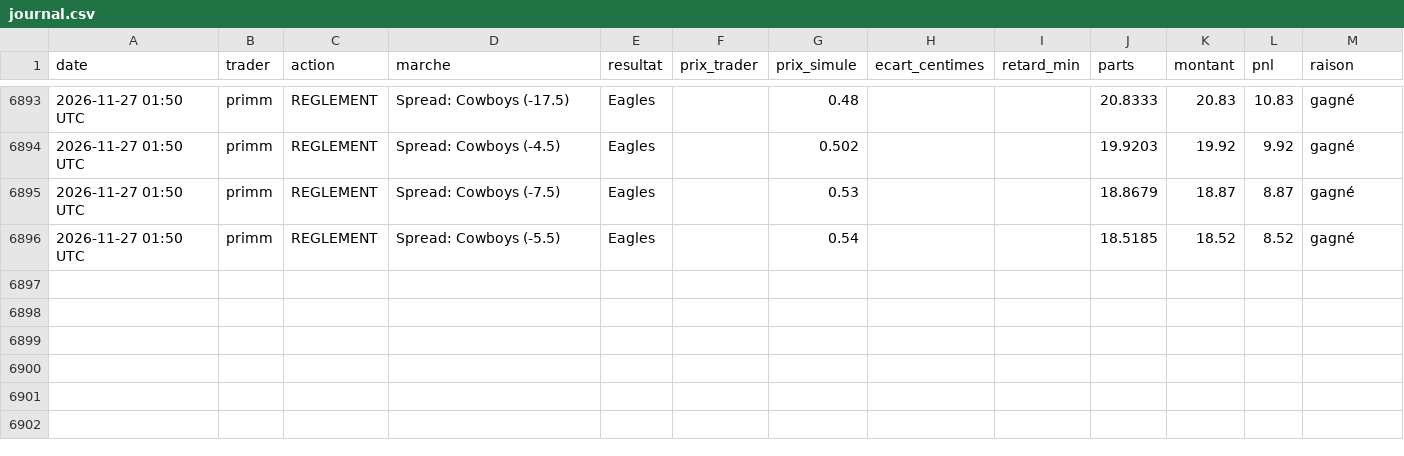
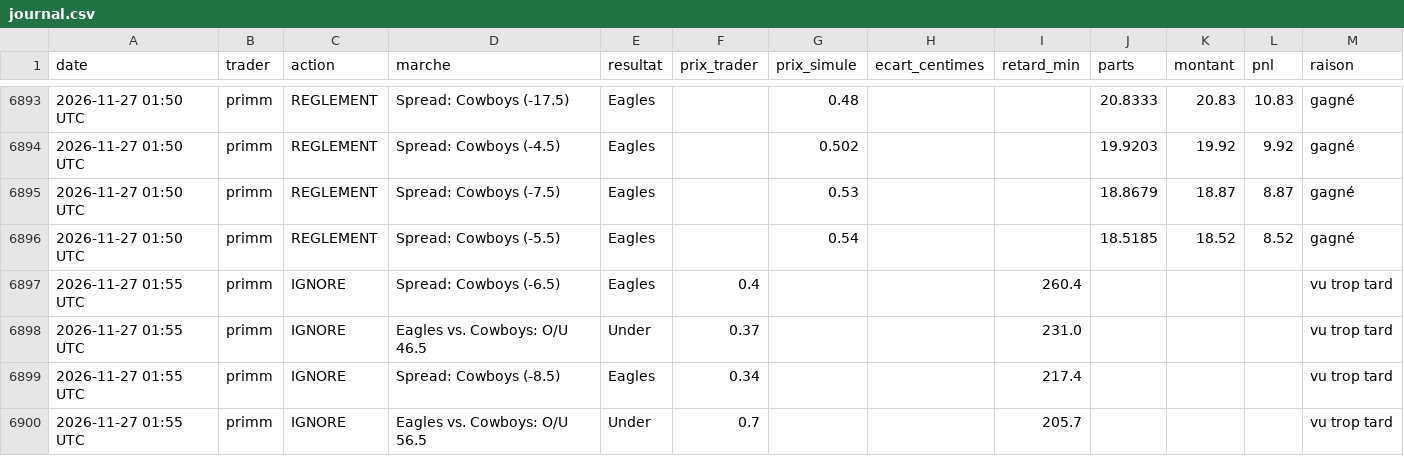
Before and after one commit to matusalem001/copytrade-sim, a CSV file: data/journal.csv, drawn as a sheet; only a part is shown, gaps mark what is left out; the diff names each change by its address in the sheet, - before the commit and + after, or states it on an @@ line.

```diff
--- a/data/journal.csv
+++ b/data/journal.csv
+row 6897: 2026-11-27 01:55 UTC | primm | IGNORE | Spread: Cowboys (-6.5) | Eagles | 0.4 |  |  | 260.4 |  |  |  | vu trop tard
+row 6898: 2026-11-27 01:55 UTC | primm | IGNORE | Eagles vs. Cowboys: O/U 46.5 | Under | 0.37 |  |  | 231.0 |  |  |  | vu trop tard
+row 6899: 2026-11-27 01:55 UTC | primm | IGNORE | Spread: Cowboys (-8.5) | Eagles | 0.34 |  |  | 217.4 |  |  |  | vu trop tard
+row 6900: 2026-11-27 01:55 UTC | primm | IGNORE | Eagles vs. Cowboys: O/U 56.5 | Under | 0.7 |  |  | 205.7 |  |  |  | vu trop tard
```
Also changed, not shown: 2 other files.
